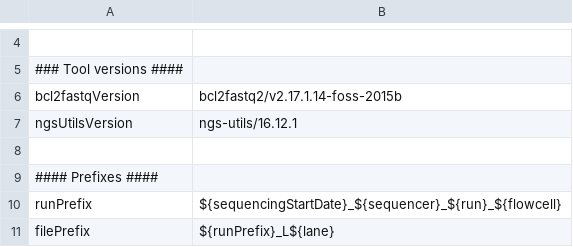
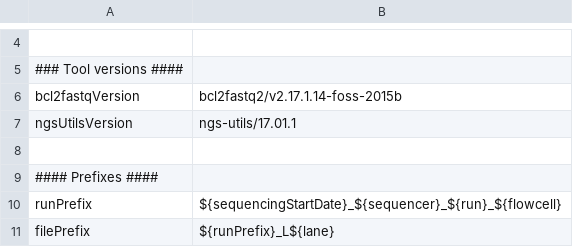
Before and after one commit to molgenis/NGS_Demultiplexing, a CSV file: parameters.csv, drawn as a sheet; only a part is shown, gaps mark what is left out; the diff names each change by its address in the sheet, - before the commit and + after, or states it on an @@ line.

Commit message:
updated ngs-utils version in parameters

```diff
--- a/parameters.csv
+++ b/parameters.csv
-B7: ngs-utils/16.12.1
+B7: ngs-utils/17.01.1
```
Also changed, not shown: 3 other files.
